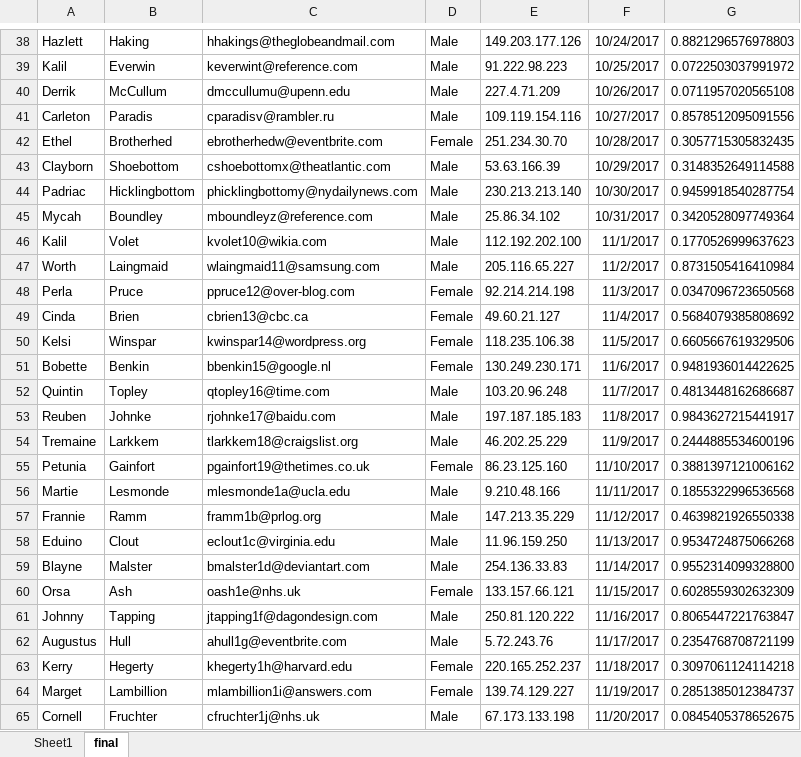
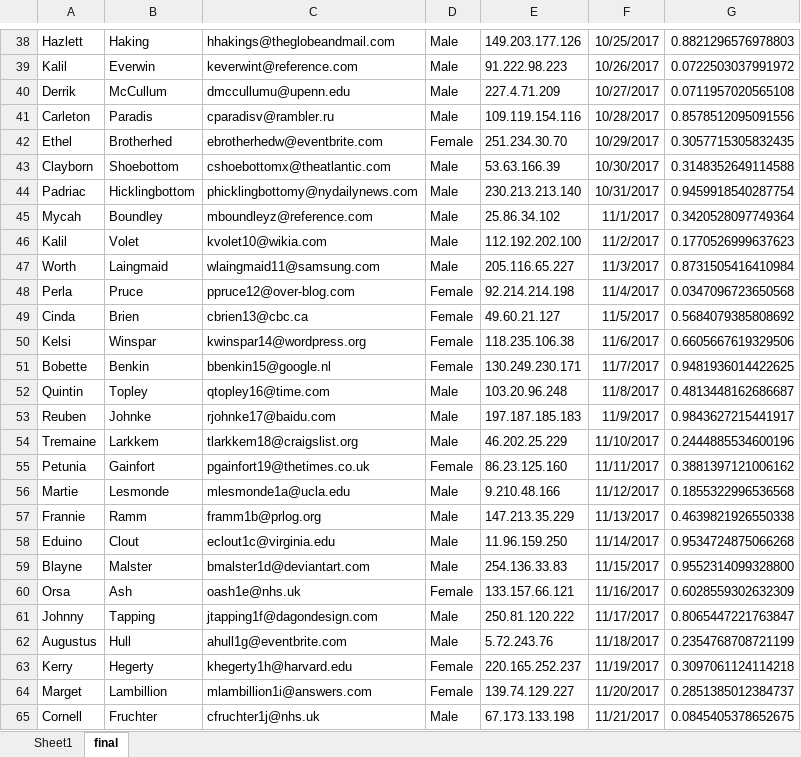
Before and after one commit to MichielDx/ReadExcels, an Excel workbook: ablynxloader/src/main/resources/excels/People1 - Copy.xlsx, sheet final, drawn as a sheet; only a part is shown, gaps mark what is left out; values as stored, in another font and other column widths than the file's, no borders; the diff covers the shown part only; the diff names each change by its address in the sheet, - before the commit and + after, or states it on an @@ line.

```diff
--- a/ablynxloader/src/main/resources/excels/People1 - Copy.xlsx (sheet final)
+++ b/ablynxloader/src/main/resources/excels/People1 - Copy.xlsx (sheet final)
-F38: 10/24/2017
+F38: 10/25/2017
-F39: 10/25/2017
+F39: 10/26/2017
-F40: 10/26/2017
+F40: 10/27/2017
-F41: 10/27/2017
+F41: 10/28/2017
-F42: 10/28/2017
+F42: 10/29/2017
-F43: 10/29/2017
+F43: 10/30/2017
-F44: 10/30/2017
+F44: 10/31/2017
-F45: 10/31/2017
+F45: 11/1/2017
-F46: 11/1/2017
+F46: 11/2/2017
-F47: 11/2/2017
+F47: 11/3/2017
-F48: 11/3/2017
+F48: 11/4/2017
-F49: 11/4/2017
+F49: 11/5/2017
-F50: 11/5/2017
+F50: 11/6/2017
-F51: 11/6/2017
+F51: 11/7/2017
-F52: 11/7/2017
+F52: 11/8/2017
-F53: 11/8/2017
+F53: 11/9/2017
-F54: 11/9/2017
+F54: 11/10/2017
-F55: 11/10/2017
+F55: 11/11/2017
-F56: 11/11/2017
+F56: 11/12/2017
-F57: 11/12/2017
+F57: 11/13/2017
-F58: 11/13/2017
+F58: 11/14/2017
-F59: 11/14/2017
+F59: 11/15/2017
-F60: 11/15/2017
+F60: 11/16/2017
-F61: 11/16/2017
+F61: 11/17/2017
-F62: 11/17/2017
+F62: 11/18/2017
-F63: 11/18/2017
+F63: 11/19/2017
-F64: 11/19/2017
+F64: 11/20/2017
-F65: 11/20/2017
+F65: 11/21/2017
```
Also changed, not shown: 76 edited cells elsewhere in this sheet, 22 other files.
